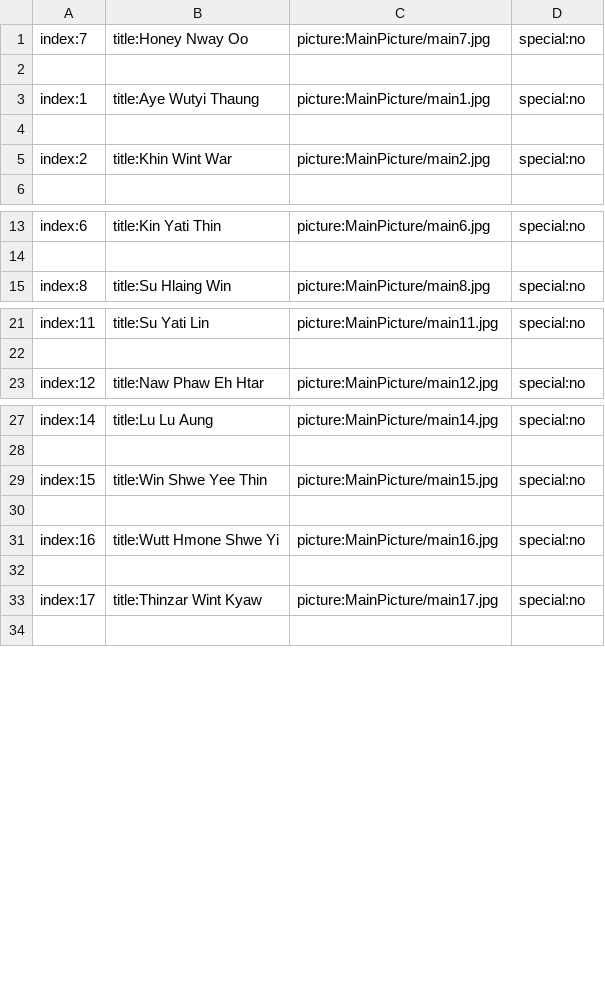
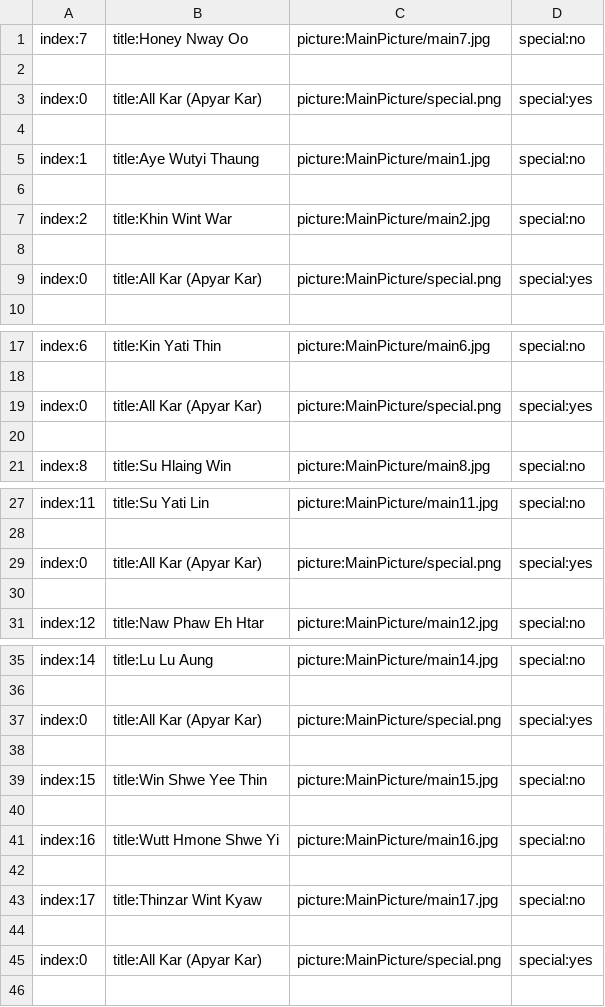
Before and after one commit to secretnaruto/gh_girl_wallpaper, a CSV file: main_category.csv, drawn as a sheet; only a part is shown, gaps mark what is left out.

Commit message:
Update main_category.csv

```diff
--- a/main_category.csv
+++ b/main_category.csv
@@ -2,2 +2,4 @@ index:7,title:Honey Nway Oo,picture:MainPicture/main7.jpg,special:no
 
+index:0,title:All Kar (Apyar Kar),picture:MainPicture/special.png,special:yes
+
 index:1,title:Aye Wutyi Thaung,picture:MainPicture/main1.jpg,special:no
@@ -5,2 +7,4 @@ index:1,title:Aye Wutyi Thaung,picture:MainPicture/main1.jpg,special:no
 index:2,title:Khin Wint War,picture:MainPicture/main2.jpg,special:no
+
+index:0,title:All Kar (Apyar Kar),picture:MainPicture/special.png,special:yes
 
@@ -14,2 +18,4 @@ index:6,title:Kin Yati Thin,picture:MainPicture/main6.jpg,special:no
 
+index:0,title:All Kar (Apyar Kar),picture:MainPicture/special.png,special:yes
+
 index:8,title:Su Hlaing Win,picture:MainPicture/main8.jpg,special:no
@@ -22,2 +28,4 @@ index:11,title:Su Yati Lin,picture:MainPicture/main11.jpg,special:no
 
+index:0,title:All Kar (Apyar Kar),picture:MainPicture/special.png,special:yes
+
 index:12,title:Naw Phaw Eh Htar,picture:MainPicture/main12.jpg,special:no
@@ -28,2 +36,4 @@ index:14,title:Lu Lu Aung,picture:MainPicture/main14.jpg,special:no
 
+index:0,title:All Kar (Apyar Kar),picture:MainPicture/special.png,special:yes
+
 index:15,title:Win Shwe Yee Thin,picture:MainPicture/main15.jpg,special:no
@@ -33,2 +43,4 @@ index:16,title:Wutt Hmone Shwe Yi,picture:MainPicture/main16.jpg,special:no
 index:17,title:Thinzar Wint Kyaw,picture:MainPicture/main17.jpg,special:no
+
+index:0,title:All Kar (Apyar Kar),picture:MainPicture/special.png,special:yes
 
```
